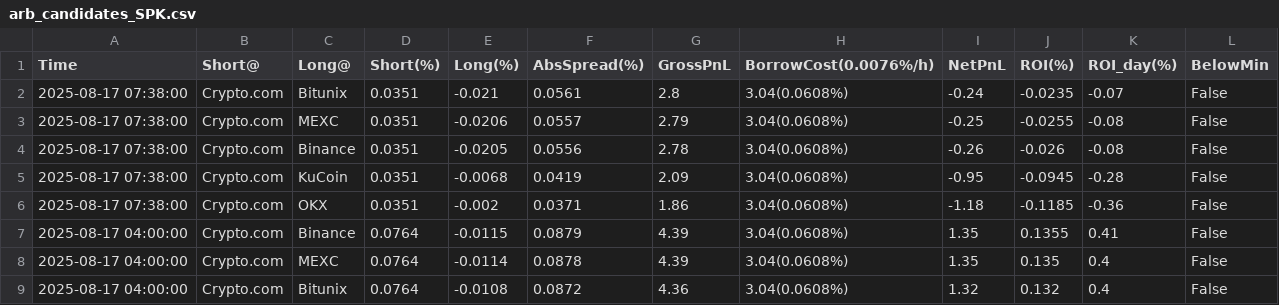
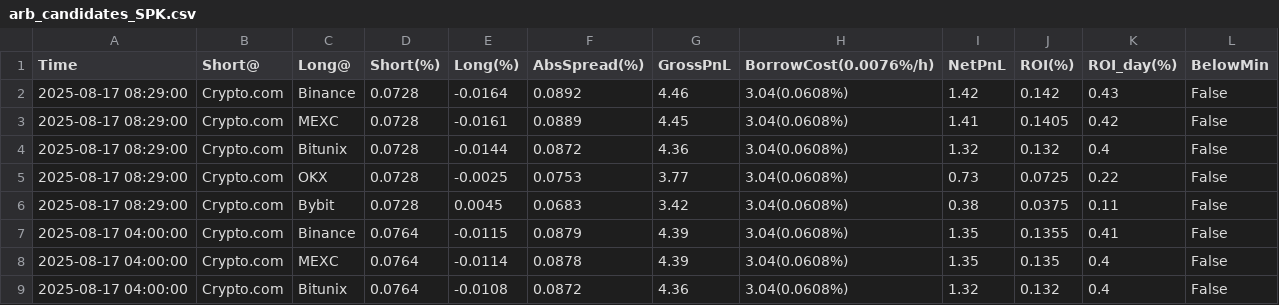
Before and after one commit to aerist123/funding-data, a CSV file: public/data/arb_candidates_SPK.csv, drawn as a sheet; only a part is shown; removed rows and columns are numbered as before the commit, all else as after; the diff names each change by its address in the sheet, - before the commit and + after, or states it on an @@ line.

```diff
--- a/public/data/arb_candidates_SPK.csv
+++ b/public/data/arb_candidates_SPK.csv
-row 2: 2025-08-17 07:38:00 | Crypto.com | Bitunix | 0.0351 | -0.021 | 0.0561 | 2.8 | 3.04(0.0608%) | -0.24 | -0.0235 | -0.07 | False
-row 3: 2025-08-17 07:38:00 | Crypto.com | MEXC | 0.0351 | -0.0206 | 0.0557 | 2.79 | 3.04(0.0608%) | -0.25 | -0.0255 | -0.08 | False
-row 4: 2025-08-17 07:38:00 | Crypto.com | Binance | 0.0351 | -0.0205 | 0.0556 | 2.78 | 3.04(0.0608%) | -0.26 | -0.026 | -0.08 | False
-row 5: 2025-08-17 07:38:00 | Crypto.com | KuCoin | 0.0351 | -0.0068 | 0.0419 | 2.09 | 3.04(0.0608%) | -0.95 | -0.0945 | -0.28 | False
-row 6: 2025-08-17 07:38:00 | Crypto.com | OKX | 0.0351 | -0.002 | 0.0371 | 1.86 | 3.04(0.0608%) | -1.18 | -0.1185 | -0.36 | False
+row 2: 2025-08-17 08:29:00 | Crypto.com | Binance | 0.0728 | -0.0164 | 0.0892 | 4.46 | 3.04(0.0608%) | 1.42 | 0.142 | 0.43 | False
+row 3: 2025-08-17 08:29:00 | Crypto.com | MEXC | 0.0728 | -0.0161 | 0.0889 | 4.45 | 3.04(0.0608%) | 1.41 | 0.1405 | 0.42 | False
+row 4: 2025-08-17 08:29:00 | Crypto.com | Bitunix | 0.0728 | -0.0144 | 0.0872 | 4.36 | 3.04(0.0608%) | 1.32 | 0.132 | 0.4 | False
+row 5: 2025-08-17 08:29:00 | Crypto.com | OKX | 0.0728 | -0.0025 | 0.0753 | 3.77 | 3.04(0.0608%) | 0.73 | 0.0725 | 0.22 | False
+row 6: 2025-08-17 08:29:00 | Crypto.com | Bybit | 0.0728 | 0.0045 | 0.0683 | 3.42 | 3.04(0.0608%) | 0.38 | 0.0375 | 0.11 | False
```
Also changed, not shown: public/data/arb_candidates_ZRO.csv, public/data/arb_top20_today.csv, 3 other files.
